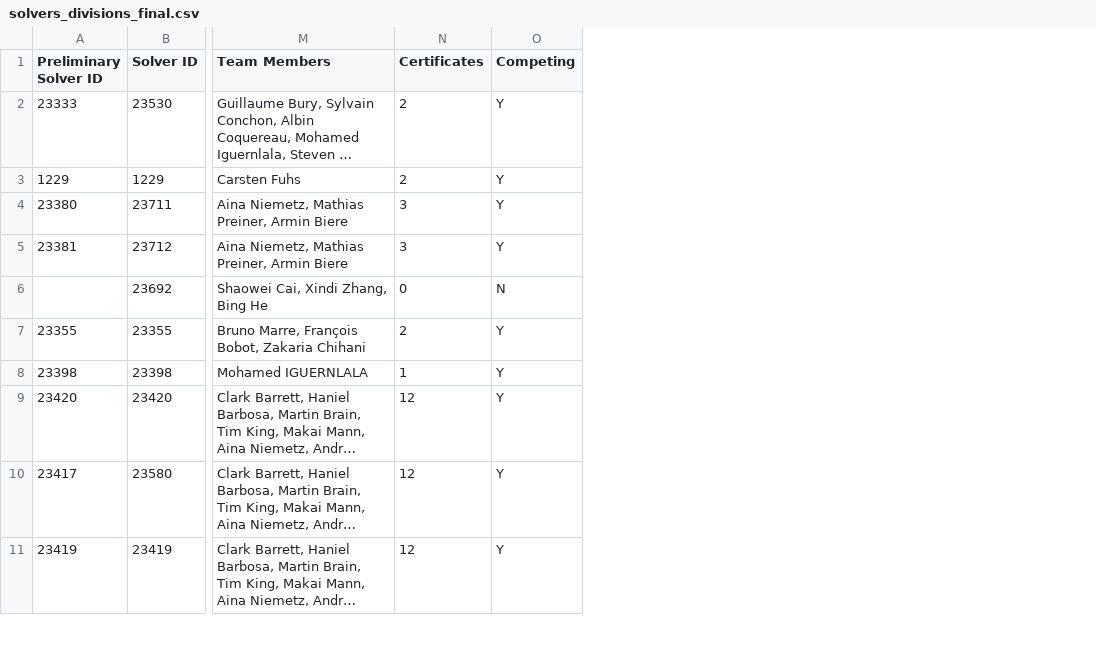
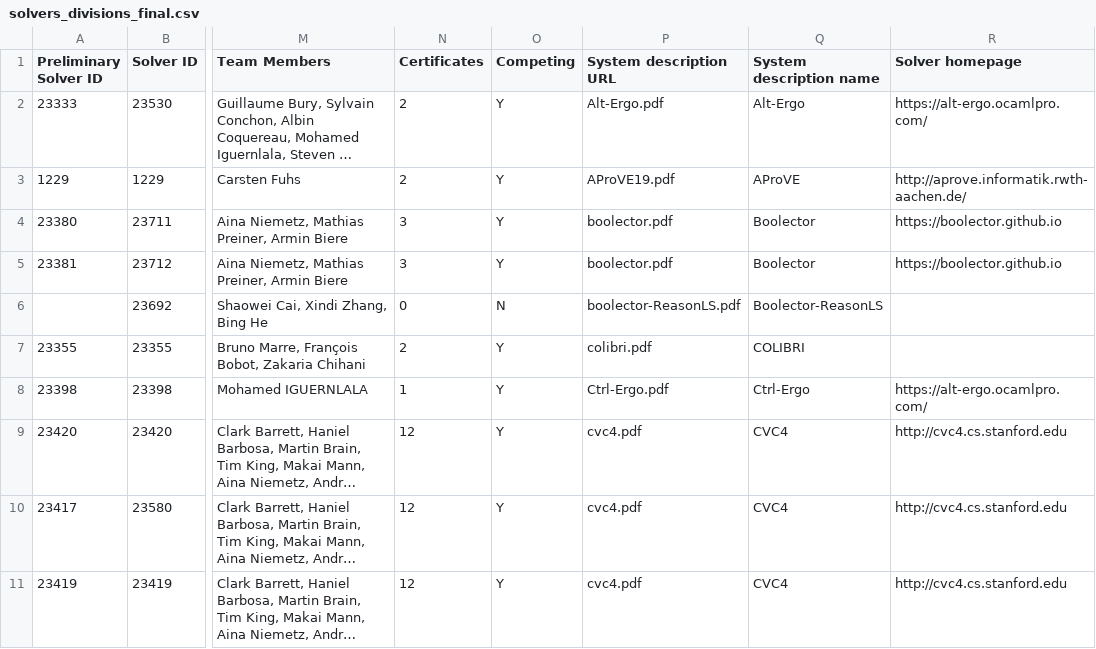
Before and after one commit to SMT-COMP/smt-comp, a CSV file: 2019/registration/solvers_divisions_final.csv, drawn as a sheet; only a part is shown, gaps mark what is left out; long unchanged cells end in …; the diff names each change by its address in the sheet, - before the commit and + after, or states it on an @@ line.

Commit message:
Add system description info to final solvers spreadsheet.

```diff
--- a/2019/registration/solvers_divisions_final.csv
+++ b/2019/registration/solvers_divisions_final.csv
+column P (System description URL), rows 2-11: Alt-Ergo.pdf | AProVE19.pdf | boolector.pdf | boolector.pdf | boolector-ReasonLS.pdf | colibri.pdf | Ctrl-Ergo.pdf | cvc4.pdf | cvc4.pdf | cvc4.pdf
+column Q (System description name), rows 2-11: Alt-Ergo | AProVE | Boolector | Boolector | Boolector-ReasonLS | COLIBRI | Ctrl-Ergo | CVC4 | CVC4 | CVC4
+column R (Solver homepage), rows 2-11: https://alt-ergo.ocamlpro.com/ | http://aprove.informatik.rwth-aachen.de/ | https://boolector.github.io | https://boolector.github.io |  |  | https://alt-ergo.ocamlpro.com/ | http://cvc4.cs.stanford.edu | http://cvc4.cs.stanford.edu | http://cvc4.cs.stanford.edu
```
